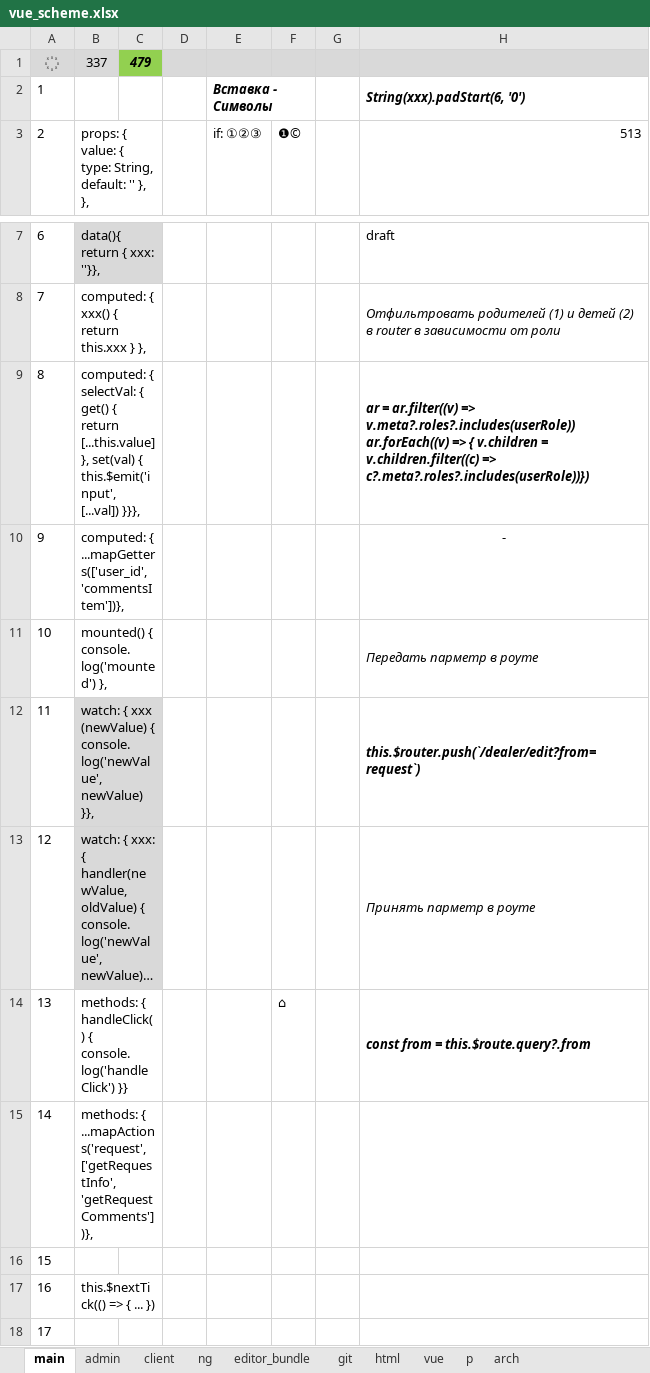
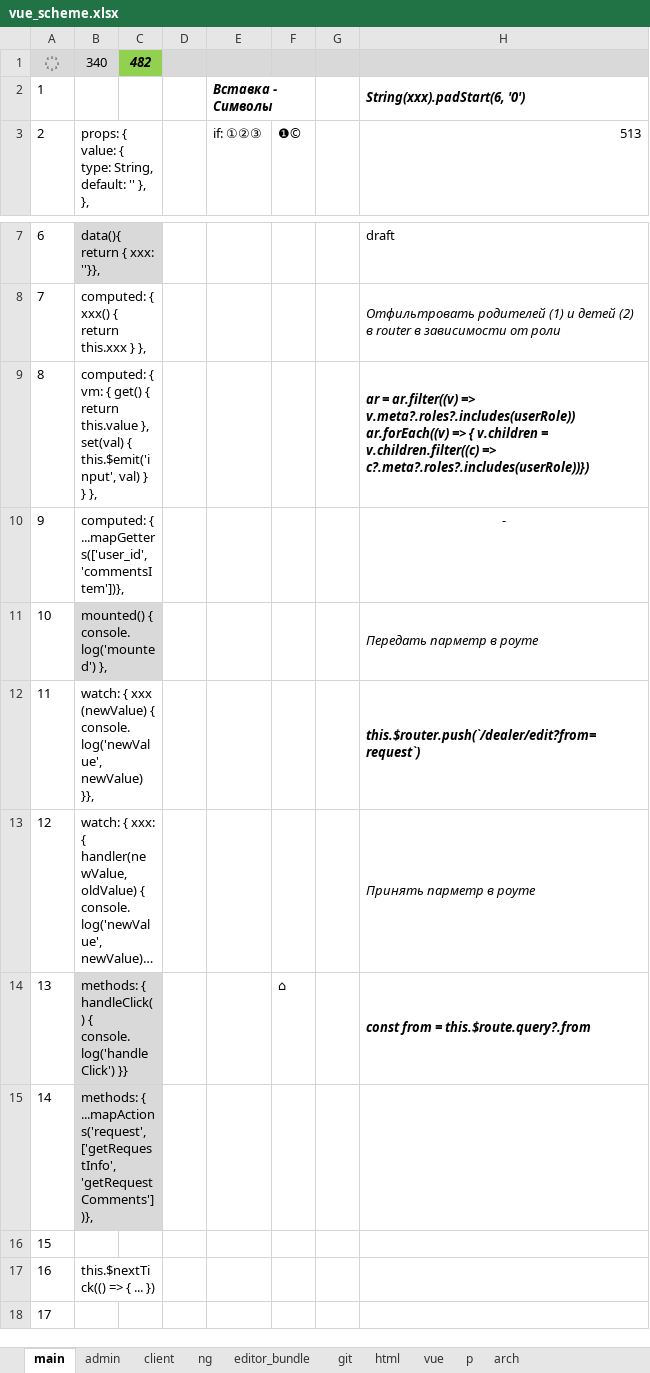
Before and after one commit to sowlru/vue-test, an Excel workbook: vue_scheme.xlsx, sheet main, drawn as a sheet; only a part is shown, gaps mark what is left out; long unchanged cells end in …; values as stored, in another font and other column widths than the file's, no borders; charts and pictures and conditional formats not drawn; the diff names each change by its address in the sheet, - before the commit and + after, or states it on an @@ line.

```diff
--- a/vue_scheme.xlsx (sheet main)
+++ b/vue_scheme.xlsx (sheet main)
-B1: 337
+B1: 340
-C1: 479
+C1: 482
-B9: computed: { selectVal: { get() { return [...this.value] }, set(val) { this.$emit('input', [...val]) }}},
+B9: computed: { vm: { get() { return this.value }, set(val) { this.$emit('input', val) } } },
-B11:C11 fill: none
+B11:C11 fill: #D9D9D9
-B12:C13 fill: #D9D9D9
+B12:C13 fill: none
-B14:C15 fill: none
+B14:C15 fill: #D9D9D9
```
Also changed, not shown: sheet admin, charts or pictures.
